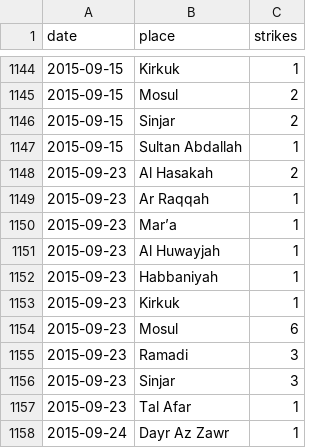
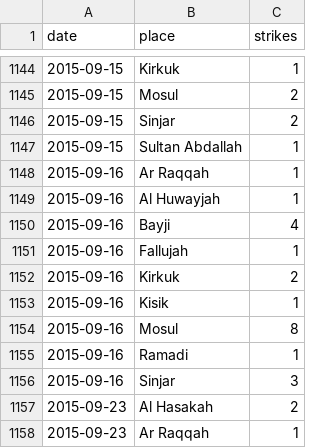
Before and after one commit to guardian/syria, a TSV file: data-in/dashboard-airstrikes.tsv, drawn as a sheet; only a part is shown, gaps mark what is left out; the shorter side is filled out with more unchanged rows.

Commit message:
Data done

```diff
--- a/data-in/dashboard-airstrikes.tsv
+++ b/data-in/dashboard-airstrikes.tsv
@@ -1147,2 +1147,11 @@ date	place	strikes
 2015-09-15	Sultan Abdallah	1
+2015-09-16	Ar Raqqah	1
+2015-09-16	Al Huwayjah	1
+2015-09-16	Bayji	4
+2015-09-16	Fallujah	1
+2015-09-16	Kirkuk	2
+2015-09-16	Kisik	1
+2015-09-16	Mosul	8
+2015-09-16	Ramadi	1
+2015-09-16	Sinjar	3
 2015-09-23	Al Hasakah	2
```
Also changed, not shown: 1 other file.
